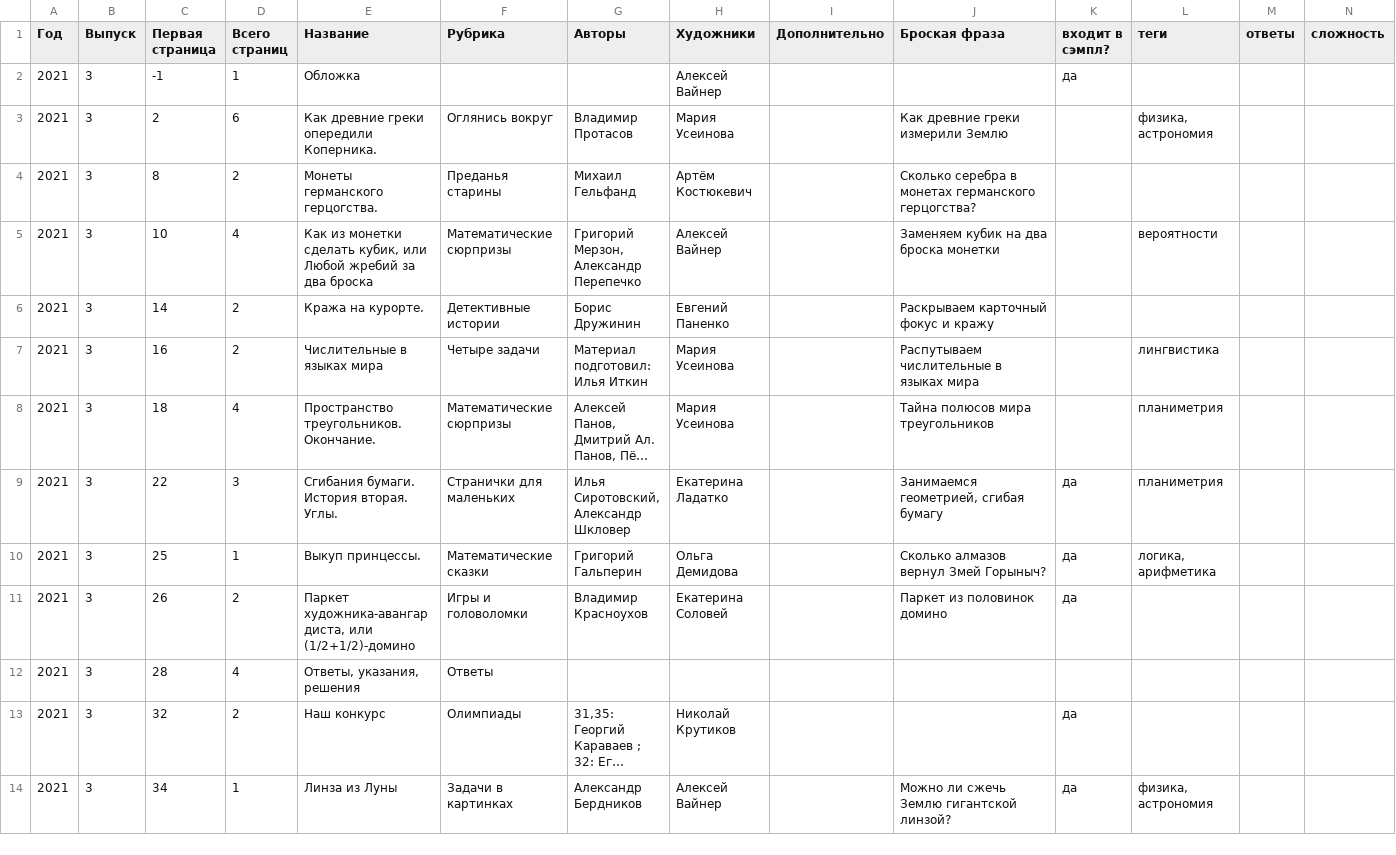
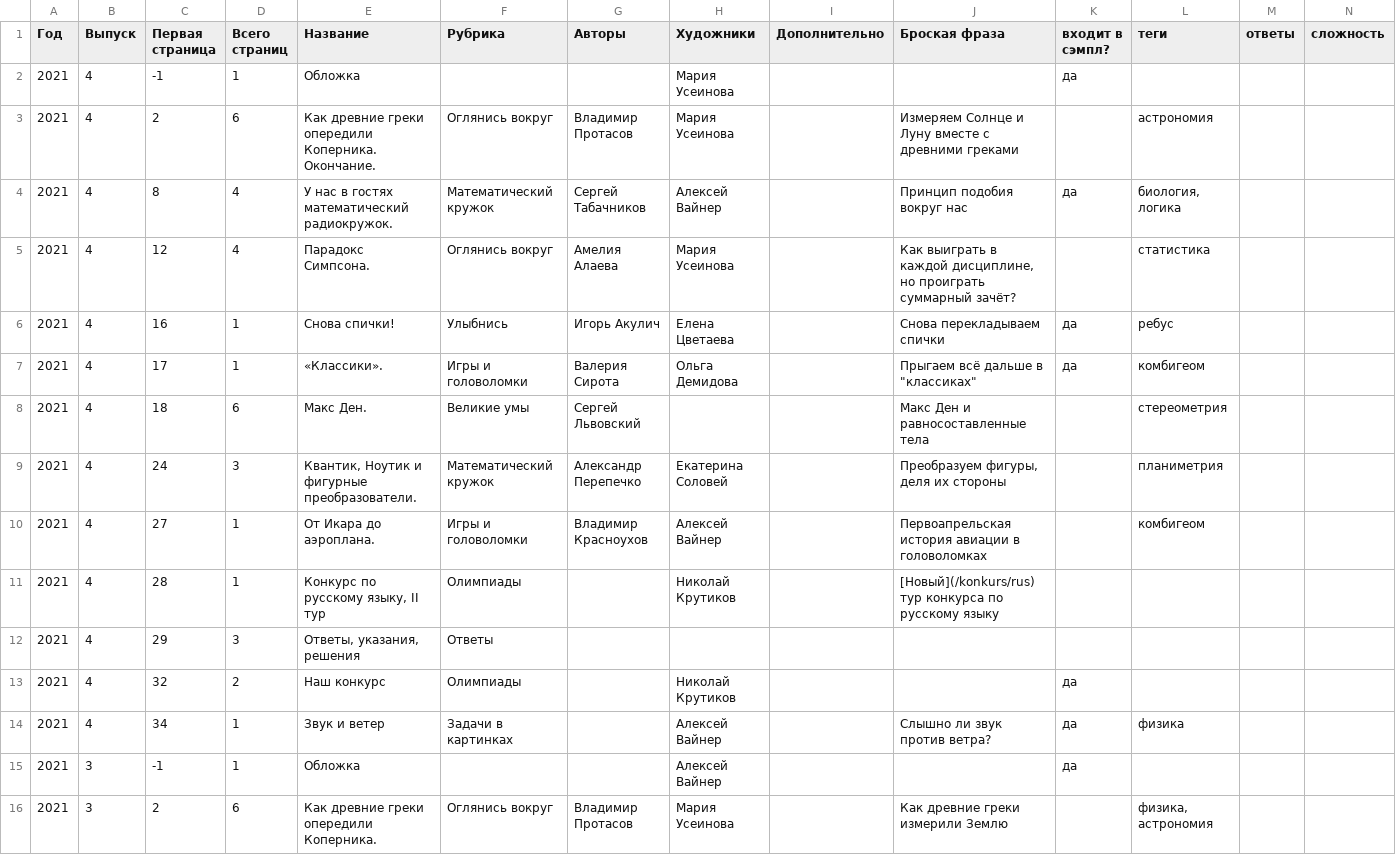
Before and after one commit to kvantik/hugo-kvantik, a CSV file: resources/csv/issues.csv, drawn as a sheet; only a part is shown; the shorter side is filled out with more unchanged rows; long unchanged cells end in ….

Commit message:
up

```diff
--- a/resources/csv/issues.csv
+++ b/resources/csv/issues.csv
@@ -1,2 +1,15 @@
 Год,Выпуск,Первая страница,Всего страниц,Название,Рубрика,Авторы,Художники,Дополнительно,Броская фраза,входит в сэмпл?,теги,ответы,сложность
+2021,4,-1,1,Обложка,,,Мария Усеинова,,,да,,,
+2021,4,2,6,Как древние греки опередили Коперника. Окончание.,Оглянись вокруг,Владимир Протасов,Мария Усеинова,,Измеряем Солнце и Луну вместе с древними греками,,астрономия,,
+2021,4,8,4,У нас в гостях математический радиокружок.,Математический кружок,Сергей Табачников,Алексей Вайнер,,Принцип подобия вокруг нас,да,"биология, логика",,
+2021,4,12,4,Парадокс Симпсона.,Оглянись вокруг,Амелия Алаева,Мария Усеинова,,"Как выиграть в каждой дисциплине, но проиграть суммарный зачёт?",,статистика,,
+2021,4,16,1,Снова спички!,Улыбнись,Игорь Акулич,Елена Цветаева,,Снова перекладываем спички,да,ребус,,
+2021,4,17,1,«Классики».,Игры и головоломки,Валерия Сирота,Ольга Демидова,,"Прыгаем всё дальше в ""классиках""",да,комбигеом,,
+2021,4,18,6,Макс Ден.,Великие умы,Сергей Львовский,,,Макс Ден и равносоставленные тела,,стереометрия,,
+2021,4,24,3,"Квантик, Ноутик и фигурные преобразователи.",Математический кружок,Александр Перепечко,Екатерина Соловей,,"Преобразуем фигуры, деля их стороны",,планиметрия,,
+2021,4,27,1,От Икара до аэроплана.,Игры и головоломки,Владимир Красноухов,Алексей Вайнер,,Первоапрельская история авиации в головоломках,,комбигеом,,
+2021,4,28,1,"Конкурс по русскому языку, II тур",Олимпиады,,Николай Крутиков,,[Новый](/konkurs/rus) тур конкурса по русскому языку,,,,
+2021,4,29,3,"Ответы, указания, решения",Ответы,,,,,,,,
+2021,4,32,2,Наш конкурс,Олимпиады,,Николай Крутиков,,,да,,,
+2021,4,34,1,Звук и ветер,Задачи в картинках,,Алексей Вайнер,,Слышно ли звук против ветра?,да,физика,,
 2021,3,-1,1,Обложка,,,Алексей Вайнер,,,да,,,
```
